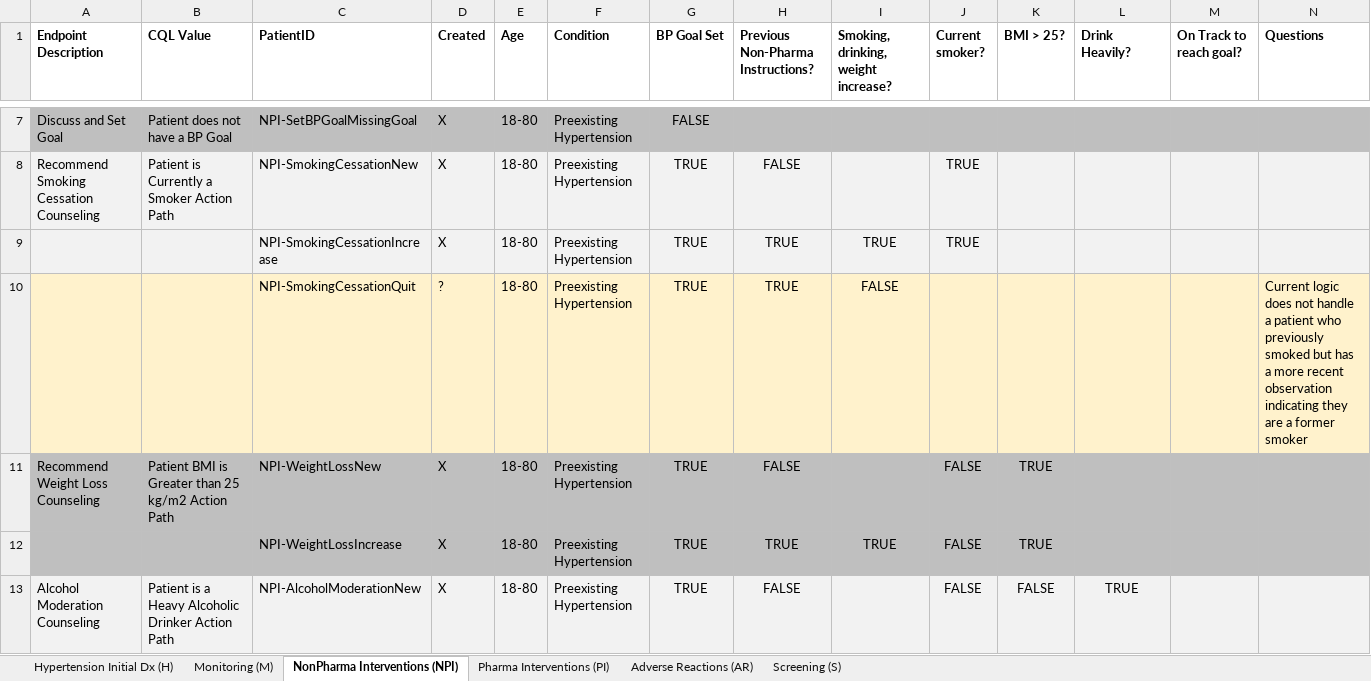
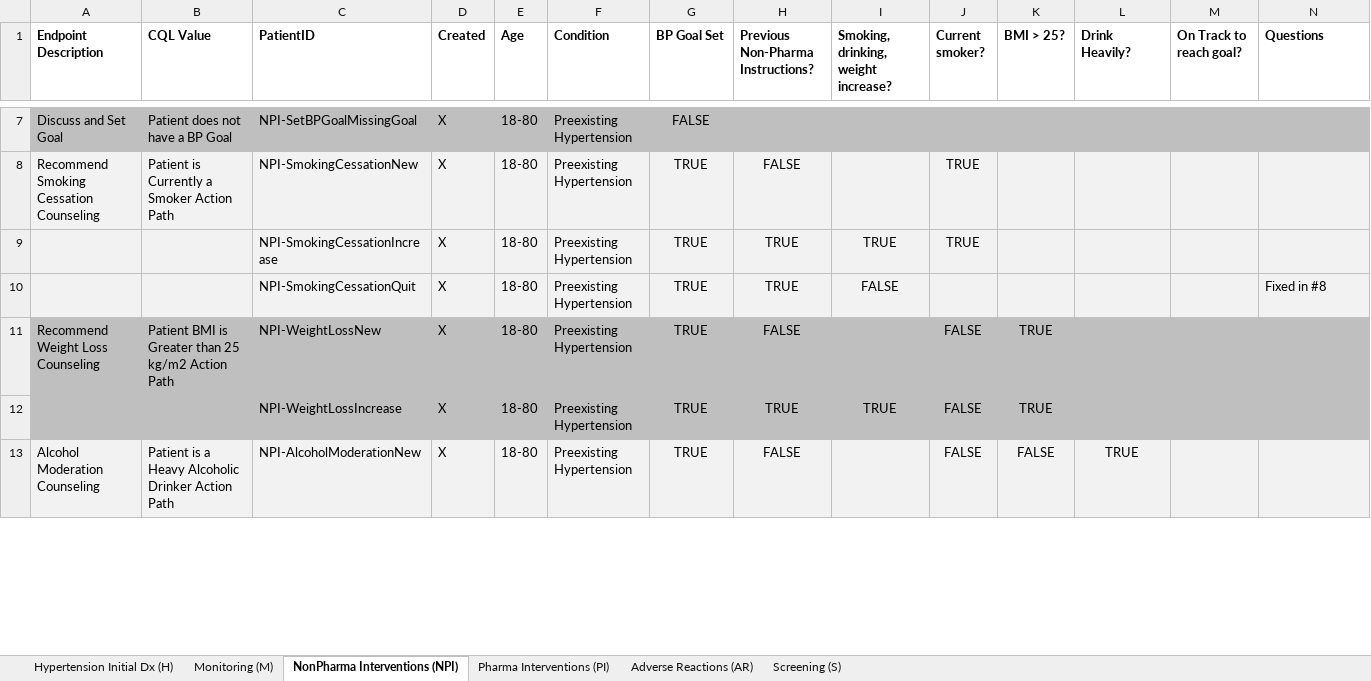
Before and after one commit to OHSUCMP/htnu18ig, an Excel workbook: specification/HTN_Workflow_Endpoint_Patients.xlsx, sheet NonPharma Interventions (NPI), drawn as a sheet; only a part is shown, gaps mark what is left out; values as stored, in another font and other column widths than the file's, no borders; the diff names each change by its address in the sheet, - before the commit and + after, or states it on an @@ line.

Commit message:
Update NonPharma library with new logic

```diff
--- a/specification/HTN_Workflow_Endpoint_Patients.xlsx (sheet NonPharma Interventions (NPI))
+++ b/specification/HTN_Workflow_Endpoint_Patients.xlsx (sheet NonPharma Interventions (NPI))
-A10:N10 fill: #FFF2CC
+A10:N10 fill: #F2F2F2
-D10 (Created): ?
+D10 (Created): X
-N10 (Questions): Current logic does not handle a patient who previously smoked but has a more recent observation indicating they are a former smoker
+N10 (Questions): Fixed in #8
```
Also changed, not shown: 1 other file.
